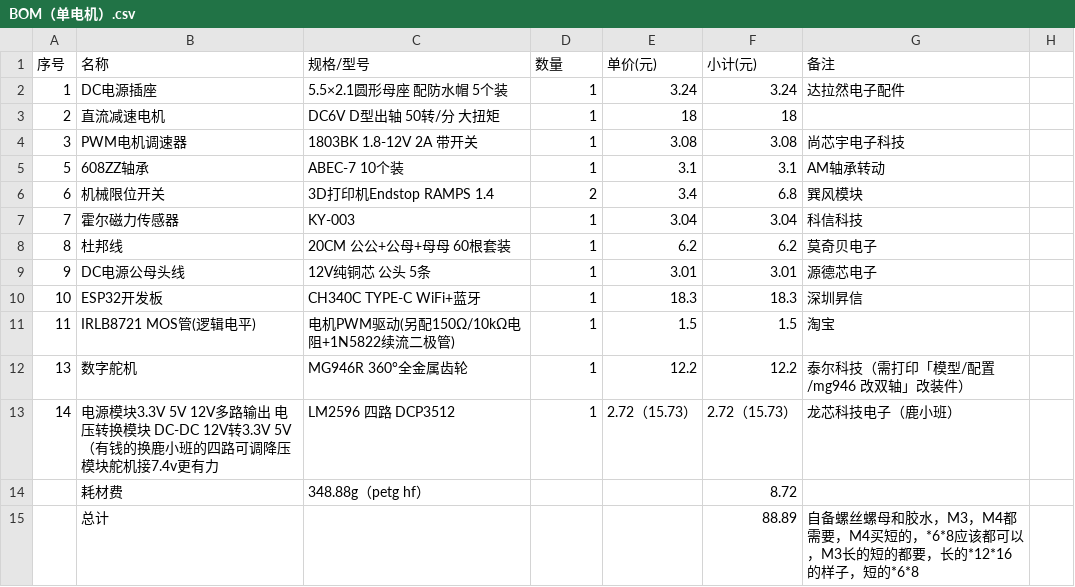
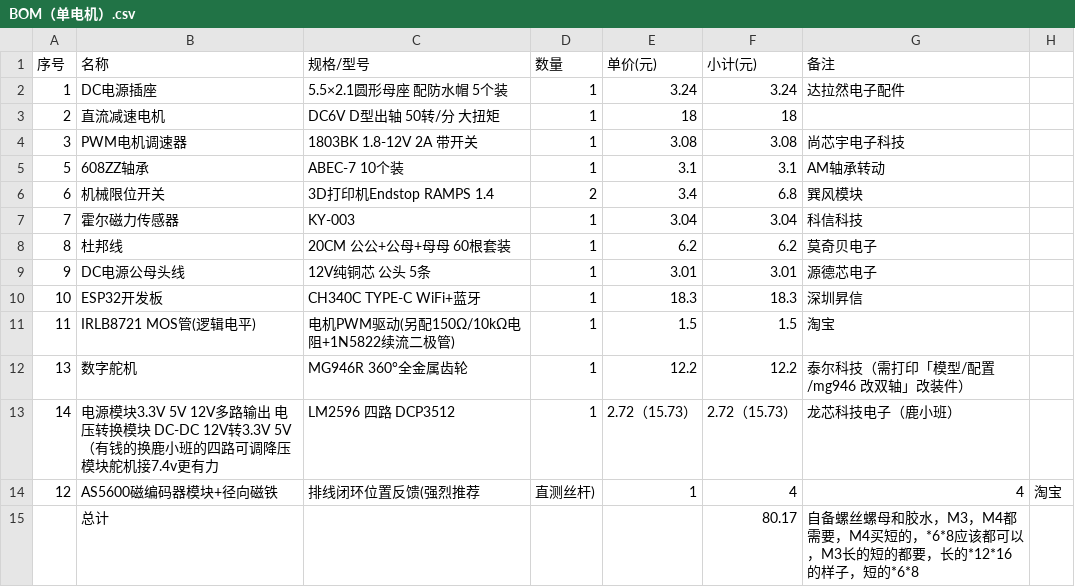
Before and after one commit to jindavid1000/iWinder, a CSV file: BOM/BOM（单电机）.csv, drawn as a sheet.

```diff
--- a/BOM/BOM（单电机）.csv
+++ b/BOM/BOM（单电机）.csv
@@ -13,3 +13,3 @@
 14,电源模块3.3V 5V 12V多路输出 电压转换模块 DC-DC 12V转3.3V 5V（有钱的换鹿小班的四路可调降压模块舵机接7.4v更有力,LM2596 四路 DCP3512,1,2.72（15.73）,2.72（15.73）,龙芯科技电子（鹿小班）
-,耗材费,348.88g（petg hf）,,,8.72,
-,总计,,,,88.89,自备螺丝螺母和胶水，M3，M4都需要，M4买短的，*6*8应该都可以，M3长的短的都要，长的*12*16的样子，短的*6*8
+12,AS5600磁编码器模块+径向磁铁,排线闭环位置反馈(强烈推荐,直测丝杆),1,4,4,淘宝
+,总计,,,,80.17,自备螺丝螺母和胶水，M3，M4都需要，M4买短的，*6*8应该都可以，M3长的短的都要，长的*12*16的样子，短的*6*8
```
Also changed, not shown: BOM/BOM（双电机）.csv, BOM/BOM（手摇:电钻).csv, 1 other file.
